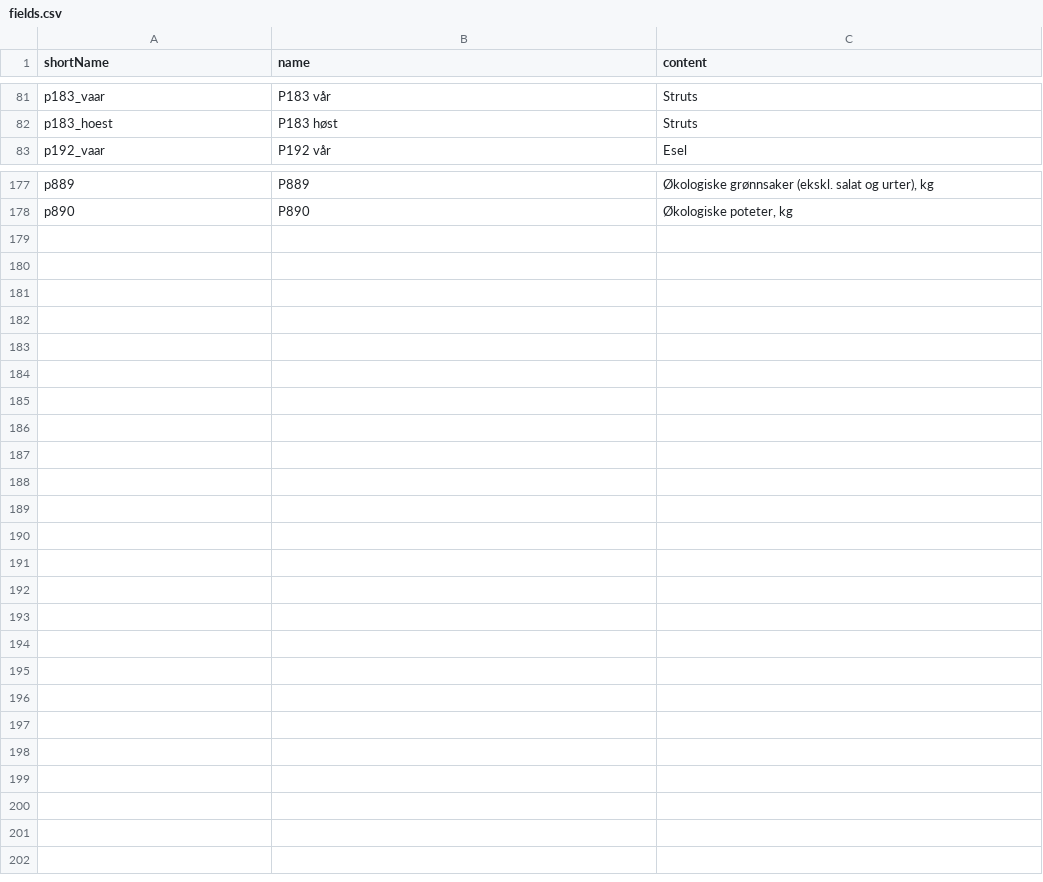
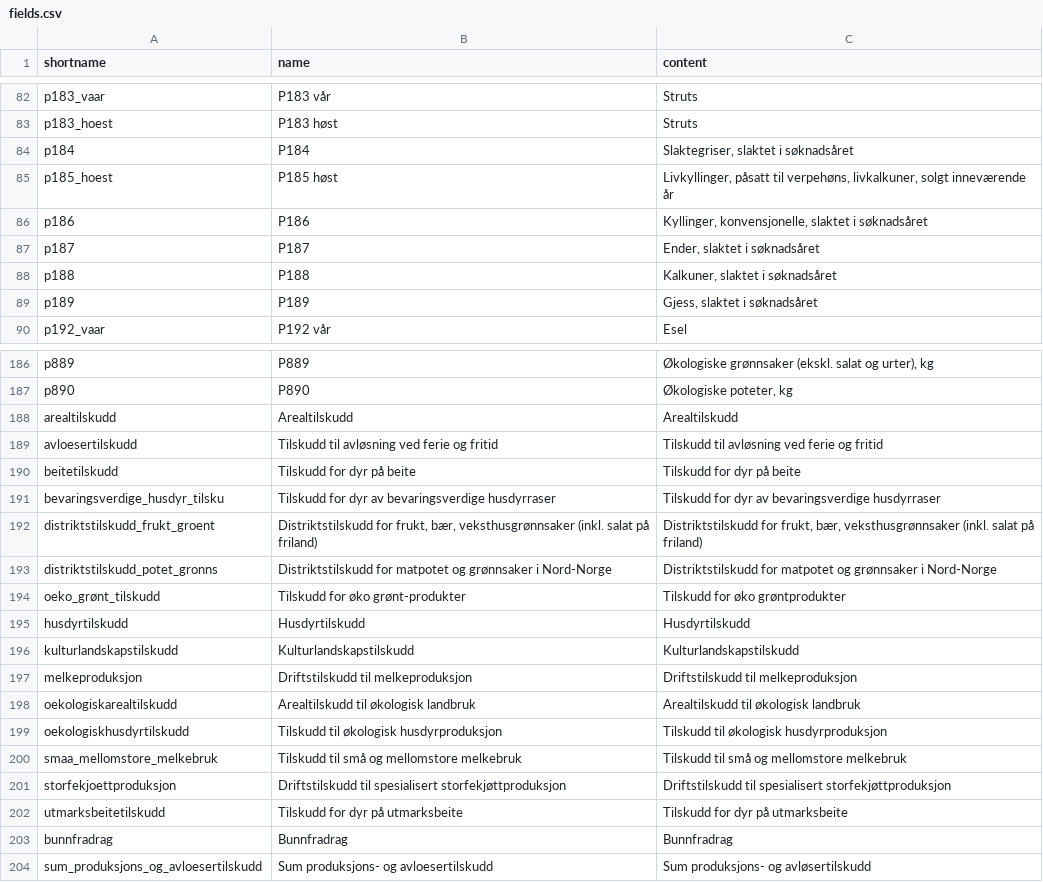
Before and after one commit to LandbruksdirektoratetGIT/opendata, a CSV file: datasets/produksjon-og-avlosertilskudd/2025/fields.csv, drawn as a sheet; only a part is shown, gaps mark what is left out; the diff covers the shown part only.

Commit message:
Update fields.csv

```diff
--- a/datasets/produksjon-og-avlosertilskudd/2025/fields.csv
+++ b/datasets/produksjon-og-avlosertilskudd/2025/fields.csv
@@ -1 +1 @@
-shortName,name,content
+shortname,name,content
@@ -82,2 +83,8 @@ p183_vaar,P183 vår,Struts
 p183_hoest,P183 høst,Struts
+p184,P184,"Slaktegriser, slaktet i søknadsåret"
+p185_hoest,P185 høst,"Livkyllinger, påsatt til verpehøns, livkalkuner, solgt inneværende år"
+p186,P186,"Kyllinger, konvensjonelle, slaktet i søknadsåret"
+p187,P187,"Ender, slaktet i søknadsåret"
+p188,P188,"Kalkuner, slaktet i søknadsåret"
+p189,P189,"Gjess, slaktet i søknadsåret"
 p192_vaar,P192 vår,Esel
@@ -178 +187,18 @@ p889,P889,"Økologiske grønnsaker (ekskl. salat og urter), kg"
 p890,P890,"Økologiske poteter, kg"
+arealtilskudd,Arealtilskudd,Arealtilskudd
+avloesertilskudd,Tilskudd til avløsning ved ferie og fritid,Tilskudd til avløsning ved ferie og fritid
+beitetilskudd,Tilskudd for dyr på beite,Tilskudd for dyr på beite
+bevaringsverdige_husdyr_tilsku,Tilskudd for dyr av bevaringsverdige husdyrraser,Tilskudd for dyr av bevaringsverdige husdyrraser
+distriktstilskudd_frukt_groent,"Distriktstilskudd for frukt, bær, veksthusgrønnsaker (inkl. salat på friland)","Distriktstilskudd for frukt, bær, veksthusgrønnsaker (inkl. salat på friland)"
+distriktstilskudd_potet_gronns,Distriktstilskudd for matpotet og grønnsaker i Nord-Norge,Distriktstilskudd for matpotet og grønnsaker i Nord-Norge
+oeko_grønt_tilskudd,Tilskudd for øko grønt-produkter,Tilskudd for øko grøntprodukter
+husdyrtilskudd,Husdyrtilskudd,Husdyrtilskudd
+kulturlandskapstilskudd,Kulturlandskapstilskudd,Kulturlandskapstilskudd
+melkeproduksjon,Driftstilskudd til melkeproduksjon,Driftstilskudd til melkeproduksjon
+oekologiskarealtilskudd,Arealtilskudd til økologisk landbruk,Arealtilskudd til økologisk landbruk
+oekologiskhusdyrtilskudd,Tilskudd til økologisk husdyrproduksjon,Tilskudd til økologisk husdyrproduksjon
+smaa_mellomstore_melkebruk,Tilskudd til små og mellomstore melkebruk,Tilskudd til små og mellomstore melkebruk
+storfekjoettproduksjon,Driftstilskudd til spesialisert storfekjøttproduksjon,Driftstilskudd til spesialisert storfekjøttproduksjon
+utmarksbeitetilskudd,Tilskudd for dyr på utmarksbeite,Tilskudd for dyr på utmarksbeite
+bunnfradrag,Bunnfradrag,Bunnfradrag
+sum_produksjons_og_avloesertilskudd,Sum produksjons- og avloesertilskudd,Sum produksjons- og avløsertilskudd
```
Also changed, not shown: 3 added rows elsewhere in this file.
